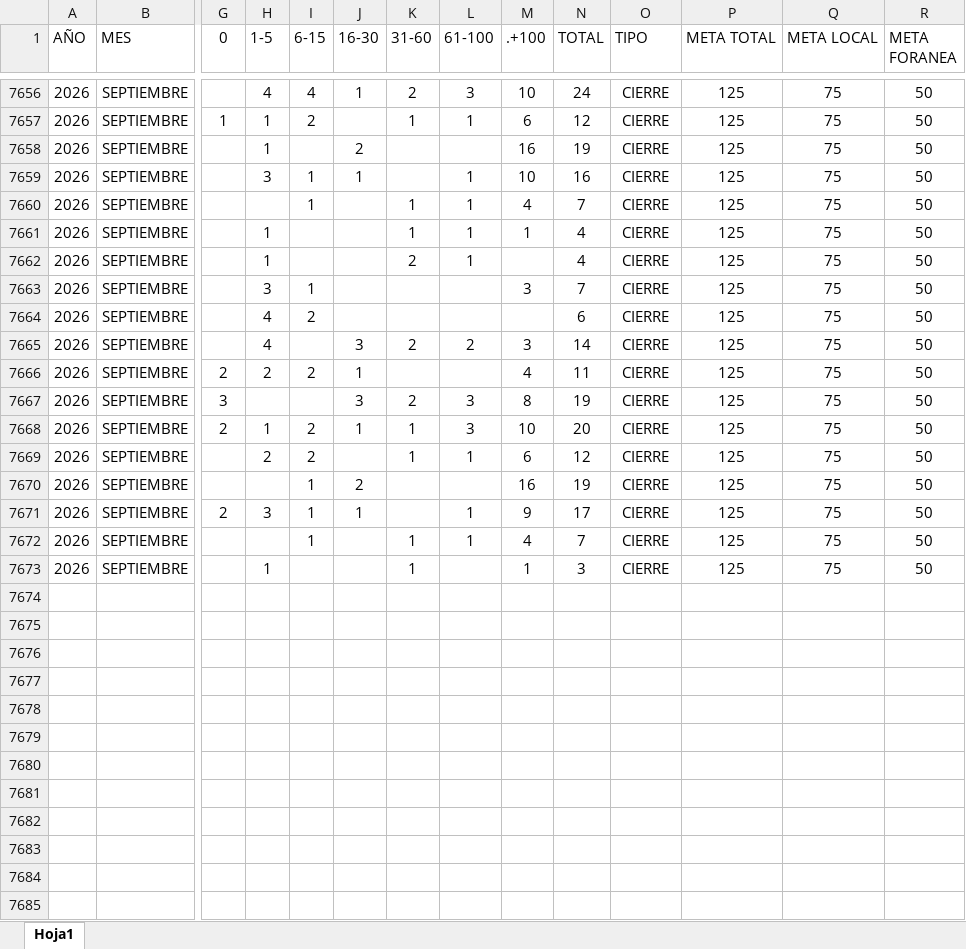
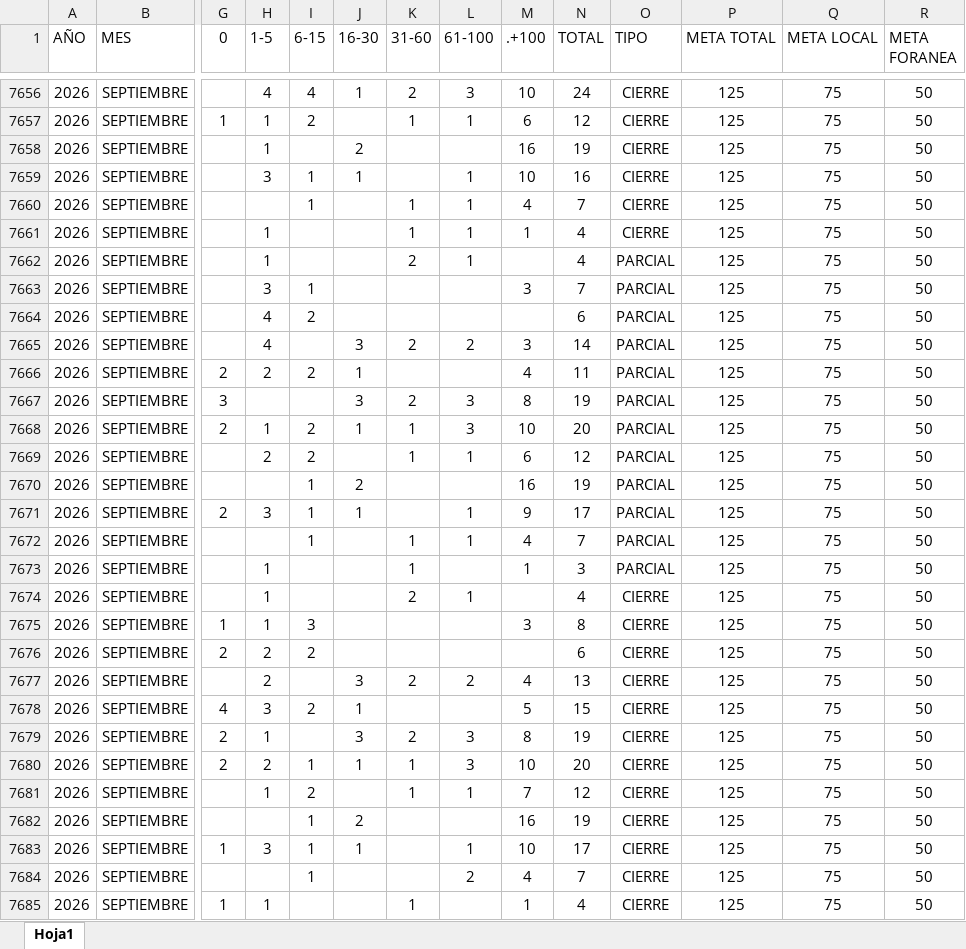
Before and after one commit to EDSALAS15/CARROSTALLERDIARIOYPROMEDIO, an Excel workbook: historialdiariocarrostaller.xlsx, sheet Hoja1, drawn as a sheet; only a part is shown, gaps mark what is left out; values as stored, in another font and other column widths than the file's, no borders; table styles not drawn; rows hold the shown columns only; the diff names each change by its address in the sheet, - before the commit and + after, or states it on an @@ line.

Commit message:
Add files via upload

```diff
--- a/historialdiariocarrostaller.xlsx (sheet Hoja1)
+++ b/historialdiariocarrostaller.xlsx (sheet Hoja1)
-O7662:O7673 (TIPO): CIERRE
+O7662:O7673 (TIPO): PARCIAL
+row 7674: 2026 | SEPTIEMBRE |  | 1 |  |  | 2 | 1 |  | 4 | CIERRE | 125 | 75 | 50
+row 7675: 2026 | SEPTIEMBRE | 1 | 1 | 3 |  |  |  | 3 | 8 | CIERRE | 125 | 75 | 50
+row 7676: 2026 | SEPTIEMBRE | 2 | 2 | 2 |  |  |  |  | 6 | CIERRE | 125 | 75 | 50
+row 7677: 2026 | SEPTIEMBRE |  | 2 |  | 3 | 2 | 2 | 4 | 13 | CIERRE | 125 | 75 | 50
+row 7678: 2026 | SEPTIEMBRE | 4 | 3 | 2 | 1 |  |  | 5 | 15 | CIERRE | 125 | 75 | 50
+row 7679: 2026 | SEPTIEMBRE | 2 | 1 |  | 3 | 2 | 3 | 8 | 19 | CIERRE | 125 | 75 | 50
+row 7680: 2026 | SEPTIEMBRE | 2 | 2 | 1 | 1 | 1 | 3 | 10 | 20 | CIERRE | 125 | 75 | 50
+row 7681: 2026 | SEPTIEMBRE |  | 1 | 2 |  | 1 | 1 | 7 | 12 | CIERRE | 125 | 75 | 50
+row 7682: 2026 | SEPTIEMBRE |  |  | 1 | 2 |  |  | 16 | 19 | CIERRE | 125 | 75 | 50
+row 7683: 2026 | SEPTIEMBRE | 1 | 3 | 1 | 1 |  | 1 | 10 | 17 | CIERRE | 125 | 75 | 50
+row 7684: 2026 | SEPTIEMBRE |  |  | 1 |  |  | 2 | 4 | 7 | CIERRE | 125 | 75 | 50
+row 7685: 2026 | SEPTIEMBRE | 1 | 1 |  |  | 1 |  | 1 | 4 | CIERRE | 125 | 75 | 50
```
